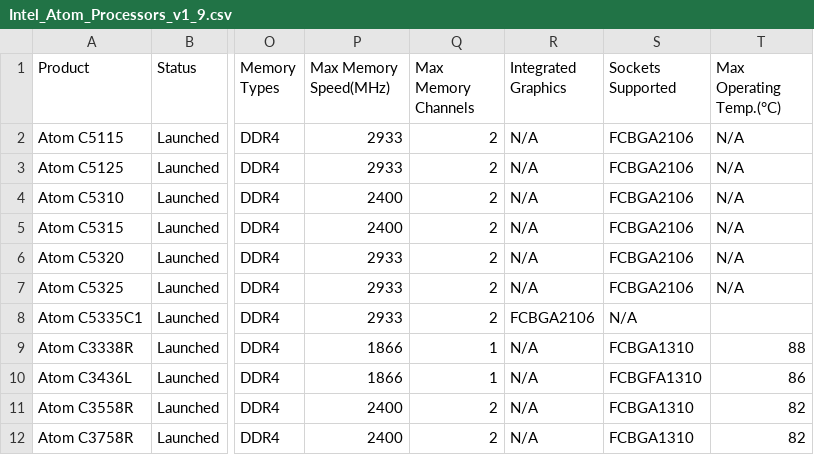
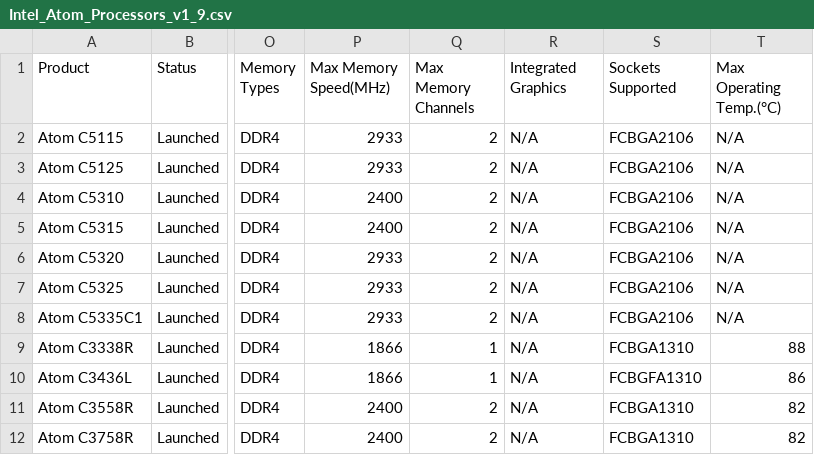
Before and after one commit to toUpperCase78/intel-processors, a CSV file: Intel_Atom_Processors_v1_9.csv, drawn as a sheet; only a part is shown, gaps mark what is left out; the diff names each change by its address in the sheet, - before the commit and + after, or states it on an @@ line.

Commit message:
Dataset for Intel Atom Processors (v1.9)

```diff
--- a/Intel_Atom_Processors_v1_9.csv
+++ b/Intel_Atom_Processors_v1_9.csv
-R8 (Integrated Graphics): FCBGA2106
+R8 (Integrated Graphics): N/A
-S8 (Sockets Supported): N/A
+S8 (Sockets Supported): FCBGA2106
-T8 (Max Operating Temp.(°C)): (empty)
+T8 (Max Operating Temp.(°C)): N/A
```
